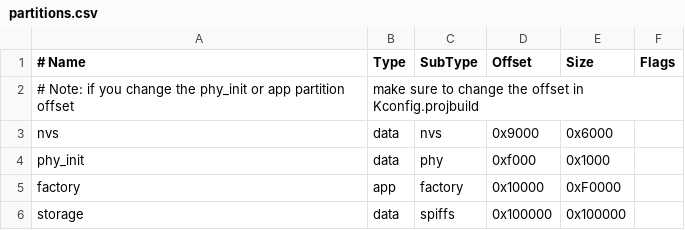
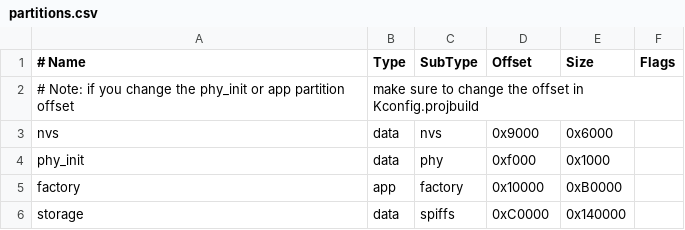
Before and after one commit to moononournation/ESP32_BiJin_ToKei, a CSV file: partitions.csv, drawn as a sheet.

```diff
--- a/partitions.csv
+++ b/partitions.csv
@@ -4,3 +4,3 @@ nvs,      data, nvs,     0x9000,  0x6000,
 phy_init, data, phy,     0xf000,  0x1000,
-factory,  app,  factory, 0x10000, 0xF0000,
-storage,  data, spiffs,  0x100000, 0x100000,
+factory,  app,  factory, 0x10000, 0xB0000,
+storage,  data, spiffs,  0xC0000, 0x140000,
```
Also changed, not shown: 1 other file.
